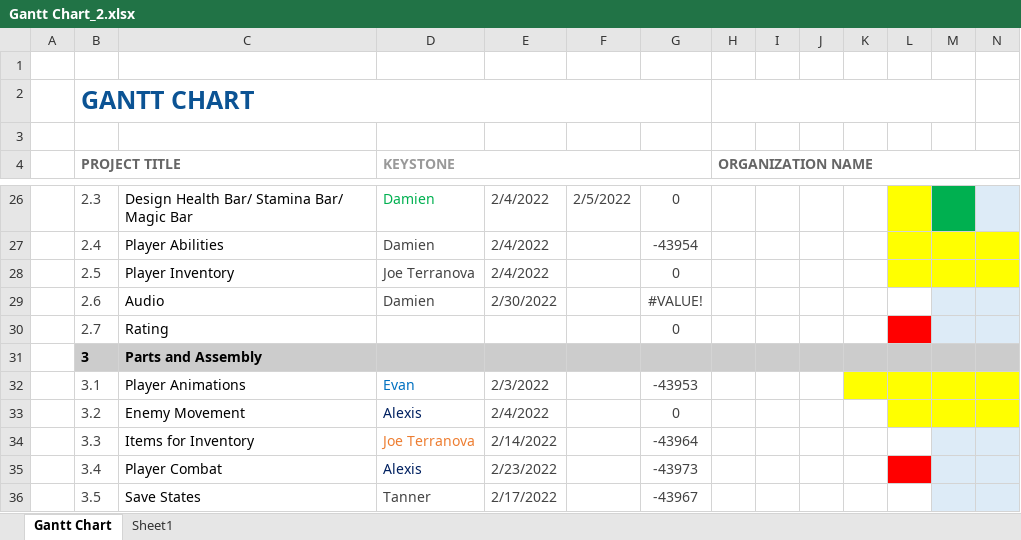
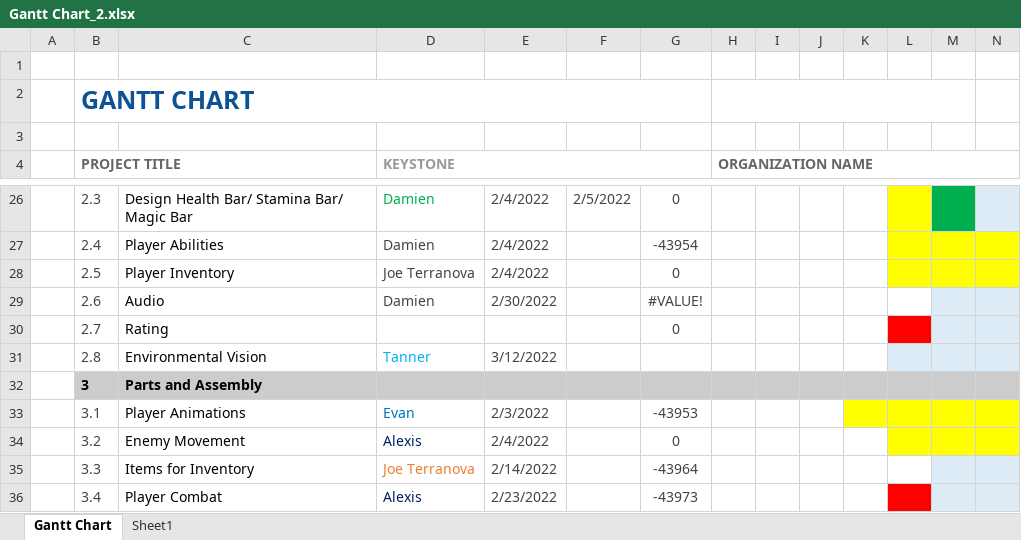
Before and after one commit to joetrotti/KeyStone, an Excel workbook: docs/gantt/Gantt Chart_2.xlsx, sheet Gantt Chart, drawn as a sheet; only a part is shown, gaps mark what is left out; the shorter side is filled out with more unchanged rows; values as stored, in another font and other column widths than the file's, no borders; conditional formats not drawn; rows hold the shown columns only; the diff names each change by its address in the sheet, - before the commit and + after, or states it on an @@ line.

Commit message:
Starting "Environmental Vision" Functioanlity

```diff
--- a/docs/gantt/Gantt Chart_2.xlsx (sheet Gantt Chart)
+++ b/docs/gantt/Gantt Chart_2.xlsx (sheet Gantt Chart)
+row 31:  | 2.8 | Environmental Vision | Tanner | 3/12/2022
```
